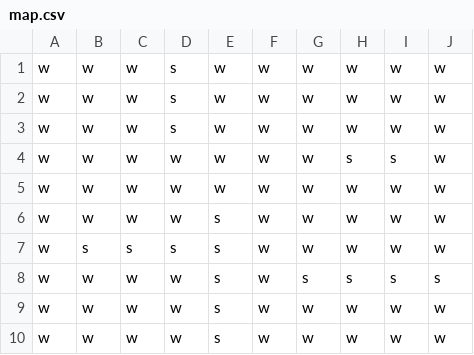
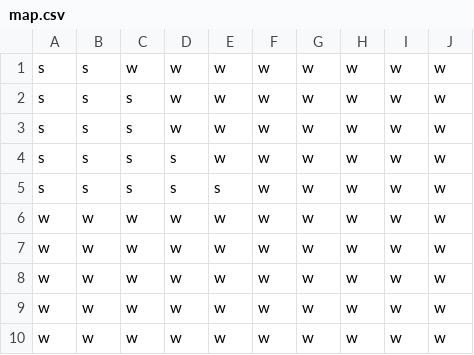
Before and after one commit to EmsWong/Battleship, a CSV file: map.csv, drawn as a sheet.

```diff
--- a/map.csv
+++ b/map.csv
@@ -1,10 +1,10 @@
-w,w,w,s,w,w,w,w,w,w
-w,w,w,s,w,w,w,w,w,w
-w,w,w,s,w,w,w,w,w,w
-w,w,w,w,w,w,w,s,s,w
+s,s,w,w,w,w,w,w,w,w
+s,s,s,w,w,w,w,w,w,w
+s,s,s,w,w,w,w,w,w,w
+s,s,s,s,w,w,w,w,w,w
+s,s,s,s,s,w,w,w,w,w
 w,w,w,w,w,w,w,w,w,w
-w,w,w,w,s,w,w,w,w,w
-w,s,s,s,s,w,w,w,w,w
-w,w,w,w,s,w,s,s,s,s
-w,w,w,w,s,w,w,w,w,w
-w,w,w,w,s,w,w,w,w,w
+w,w,w,w,w,w,w,w,w,w
+w,w,w,w,w,w,w,w,w,w
+w,w,w,w,w,w,w,w,w,w
+w,w,w,w,w,w,w,w,w,w
```
Also changed, not shown: 2 other files.
